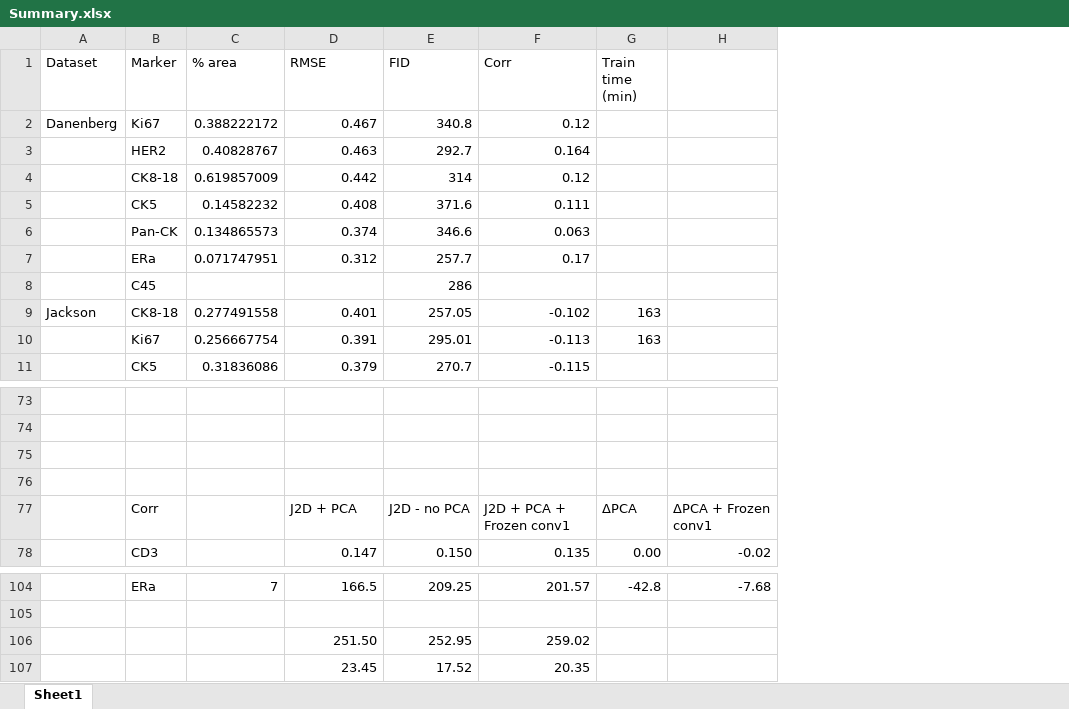
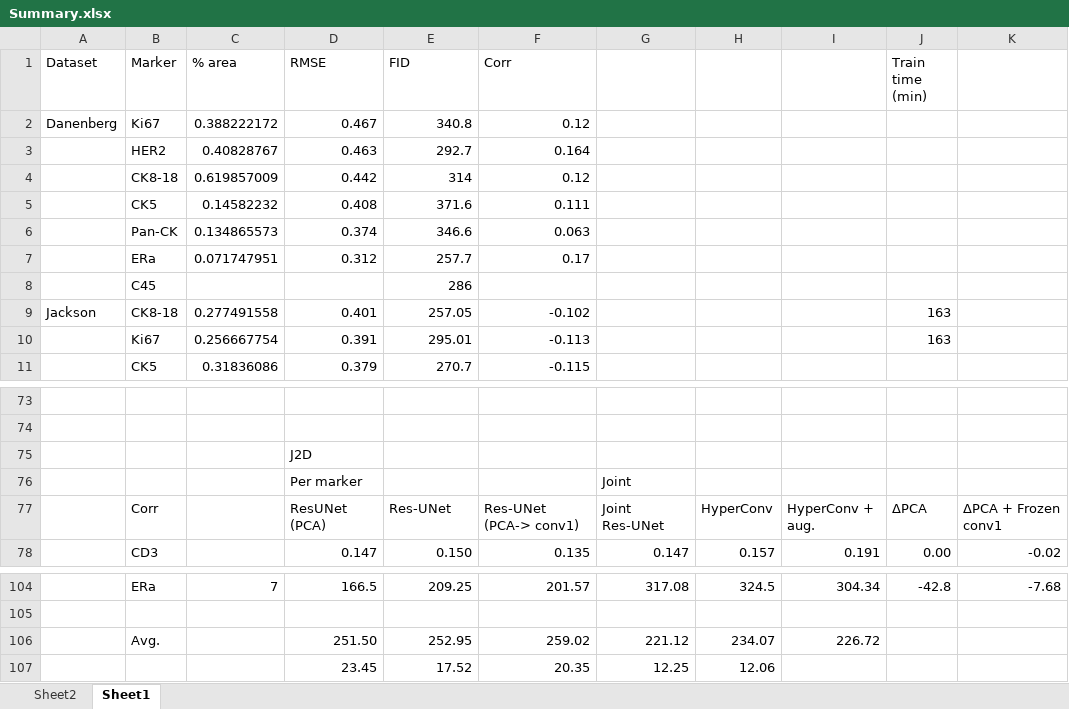
Before and after one commit to YuvalSK/SPGAI, an Excel workbook: Results/Summary.xlsx, sheet Sheet1, drawn as a sheet; only a part is shown, gaps mark what is left out; values as stored, in another font and other column widths than the file's, no borders; charts and pictures and conditional formats not drawn; the diff names each change by its address in the sheet, - before the commit and + after, or states it on an @@ line.

```diff
--- a/Results/Summary.xlsx (sheet Sheet1)
+++ b/Results/Summary.xlsx (sheet Sheet1)
+sheet tab: Sheet2
+column G, rows 76-78: Joint | Joint Res-UNet | 0.147; rows 104-107: 317.08 |  | 221.12 | 12.25
+column H, rows 77-78: HyperConv | 0.157; rows 104-107: 324.5 |  | 234.07 | 12.06
+column I, rows 77-78: HyperConv + aug. | 0.191; rows 104-106: 304.34 |  | 226.72
-D75 (RMSE): (empty)
+D75 (RMSE): J2D
-row 76: (empty)
+row 76:  |  |  | Per marker |  |  | Joint
-D77 (RMSE): J2D + PCA
+D77 (RMSE): ResUNet (PCA)
-E77 (FID): J2D - no PCA
+E77 (FID): Res-UNet
-F77 (Corr): J2D + PCA + Frozen conv1
+F77 (Corr): Res-UNet (PCA-> conv1)
-B106 (Marker): (empty)
+B106 (Marker): Avg.
```
Also changed, not shown: formulas that keep their value, charts or pictures, 8 other files.
